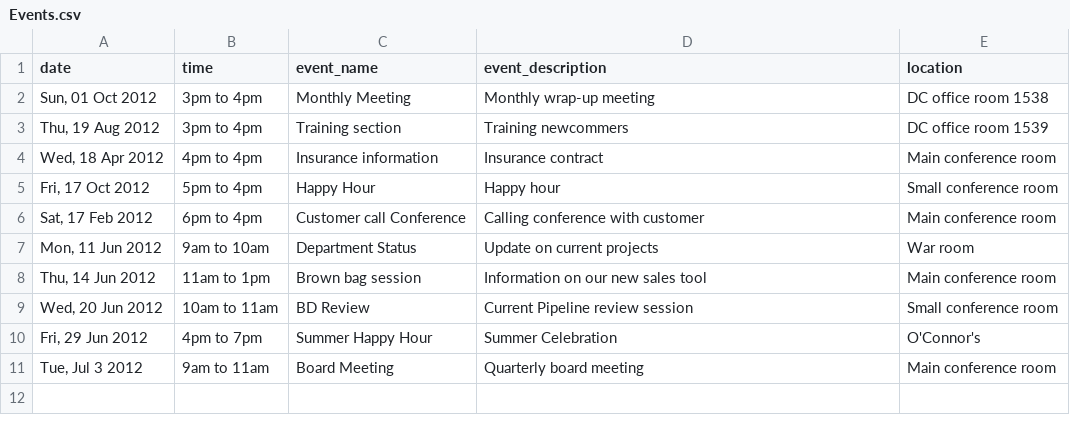
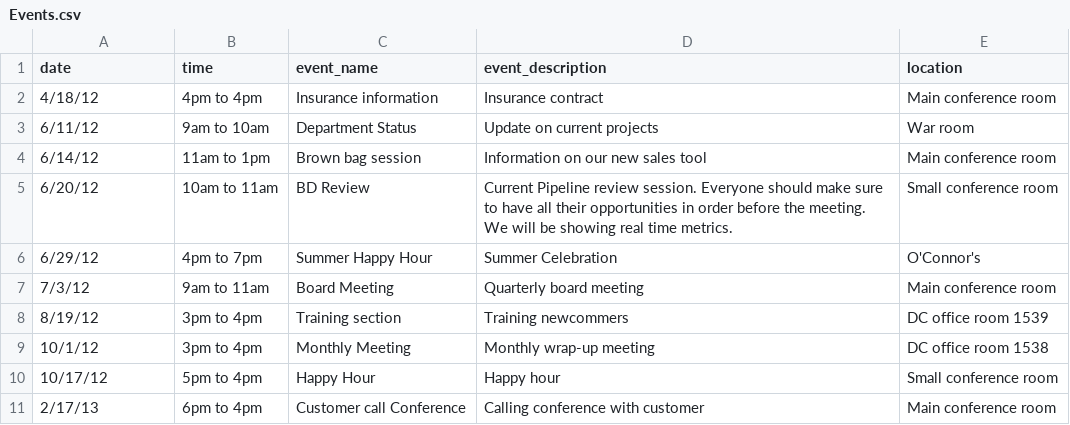
Before and after one commit to CRGTinc/CFA-Mobile, a CSV file: src/sencha/2.0.1/trunk/www/cfa/data/Events.csv, drawn as a sheet.

Commit message:
Update new event data with short date format.

```diff
--- a/src/sencha/2.0.1/trunk/www/cfa/data/Events.csv
+++ b/src/sencha/2.0.1/trunk/www/cfa/data/Events.csv
@@ -1,11 +1,11 @@
 date,time,event_name,event_description,location
-"Sun, 01 Oct 2012",3pm to 4pm,Monthly Meeting,Monthly wrap-up meeting,DC office room 1538
-"Thu, 19 Aug 2012",3pm to 4pm,Training section,Training newcommers,DC office room 1539
-"Wed, 18 Apr 2012",4pm to 4pm,Insurance information,Insurance contract,Main conference room
-"Fri, 17 Oct 2012",5pm to 4pm,Happy Hour,Happy hour,Small conference room
-"Sat, 17 Feb 2012",6pm to 4pm,Customer call Conference,Calling conference with customer,Main conference room
-"Mon, 11 Jun 2012",9am to 10am,Department Status,Update on current projects,War room
-"Thu, 14 Jun 2012",11am to 1pm,Brown bag session,Information on our new sales tool,Main conference room
-"Wed, 20 Jun 2012",10am to 11am,BD Review,Current Pipeline review session,Small conference room
-"Fri, 29 Jun 2012",4pm to 7pm,Summer Happy Hour,Summer Celebration,O'Connor's
-"Tue, Jul 3 2012",9am to 11am,Board Meeting,Quarterly board meeting,Main conference room
+4/18/12,4pm to 4pm,Insurance information,Insurance contract,Main conference room
+6/11/12,9am to 10am,Department Status,Update on current projects,War room
+6/14/12,11am to 1pm,Brown bag session,Information on our new sales tool,Main conference room
+6/20/12,10am to 11am,BD Review,Current Pipeline review session. Everyone should make sure to have all their opportunities in order before the meeting. We will be showing real time metrics.,Small conference room
+6/29/12,4pm to 7pm,Summer Happy Hour,Summer Celebration,O'Connor's
+7/3/12,9am to 11am,Board Meeting,Quarterly board meeting,Main conference room
+8/19/12,3pm to 4pm,Training section,Training newcommers,DC office room 1539
+10/1/12,3pm to 4pm,Monthly Meeting,Monthly wrap-up meeting,DC office room 1538
+10/17/12,5pm to 4pm,Happy Hour,Happy hour,Small conference room
+2/17/13,6pm to 4pm,Customer call Conference,Calling conference with customer,Main conference room
```
